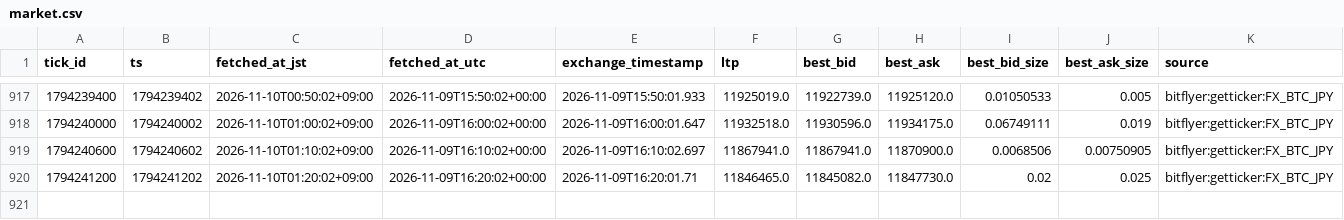
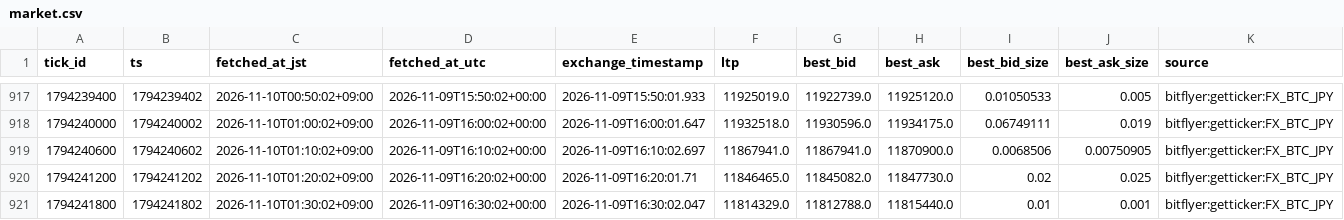
Before and after one commit to lily46/btc-paper-sim, a CSV file: state_fx/market.csv, drawn as a sheet; only a part is shown, gaps mark what is left out; the diff names each change by its address in the sheet, - before the commit and + after, or states it on an @@ line.

Commit message:
[fx] tick 1794241800 (2026-11-10T01:30:02+09:00) trades=0

```diff
--- a/state_fx/market.csv
+++ b/state_fx/market.csv
+row 921: 1794241800 | 1794241802 | 2026-11-10T01:30:02+09:00 | 2026-11-09T16:30:02+00:00 | 2026-11-09T16:30:02.047 | 11814329.0 | 11812788.0 | 11815440.0 | 0.01 | 0.001 | bitflyer:getticker:FX_BTC_JPY
```
Also changed, not shown: 3 other files.
